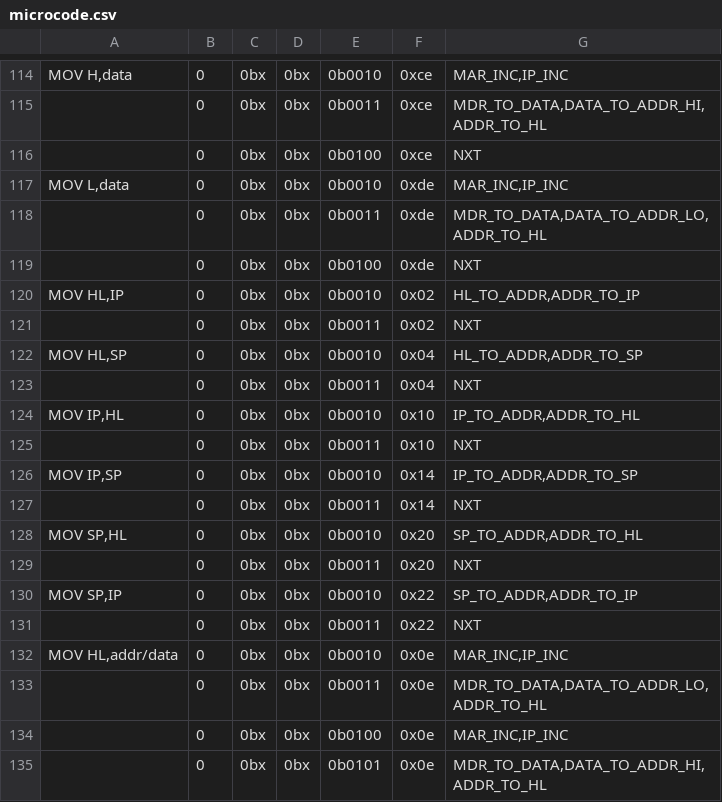
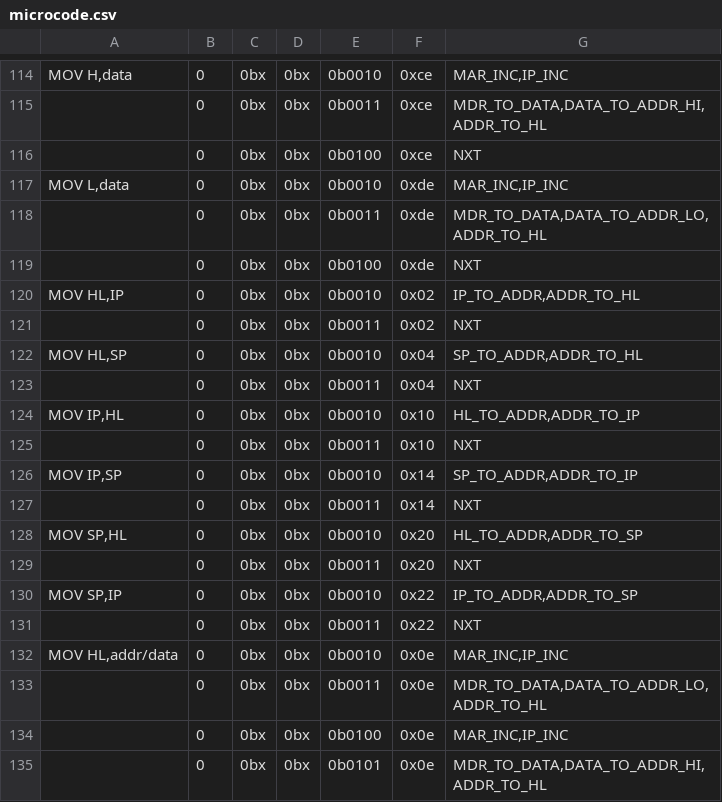
Before and after one commit to wrzlbrmft/cpu, a CSV file: rom/microcode/microcode.csv, drawn as a sheet; only a part is shown, gaps mark what is left out.

Commit message:
fix microcode

```diff
--- a/rom/microcode/microcode.csv
+++ b/rom/microcode/microcode.csv
@@ -119,13 +119,13 @@ MOV L,data;0;0bx;0bx;0b0010;0xde;MAR_INC,IP_INC
 ;0;0bx;0bx;0b0100;0xde;NXT
-MOV HL,IP;0;0bx;0bx;0b0010;0x02;HL_TO_ADDR,ADDR_TO_IP
+MOV HL,IP;0;0bx;0bx;0b0010;0x02;IP_TO_ADDR,ADDR_TO_HL
 ;0;0bx;0bx;0b0011;0x02;NXT
-MOV HL,SP;0;0bx;0bx;0b0010;0x04;HL_TO_ADDR,ADDR_TO_SP
+MOV HL,SP;0;0bx;0bx;0b0010;0x04;SP_TO_ADDR,ADDR_TO_HL
 ;0;0bx;0bx;0b0011;0x04;NXT
-MOV IP,HL;0;0bx;0bx;0b0010;0x10;IP_TO_ADDR,ADDR_TO_HL
+MOV IP,HL;0;0bx;0bx;0b0010;0x10;HL_TO_ADDR,ADDR_TO_IP
 ;0;0bx;0bx;0b0011;0x10;NXT
-MOV IP,SP;0;0bx;0bx;0b0010;0x14;IP_TO_ADDR,ADDR_TO_SP
+MOV IP,SP;0;0bx;0bx;0b0010;0x14;SP_TO_ADDR,ADDR_TO_IP
 ;0;0bx;0bx;0b0011;0x14;NXT
-MOV SP,HL;0;0bx;0bx;0b0010;0x20;SP_TO_ADDR,ADDR_TO_HL
+MOV SP,HL;0;0bx;0bx;0b0010;0x20;HL_TO_ADDR,ADDR_TO_SP
 ;0;0bx;0bx;0b0011;0x20;NXT
-MOV SP,IP;0;0bx;0bx;0b0010;0x22;SP_TO_ADDR,ADDR_TO_IP
+MOV SP,IP;0;0bx;0bx;0b0010;0x22;IP_TO_ADDR,ADDR_TO_SP
 ;0;0bx;0bx;0b0011;0x22;NXT
```
